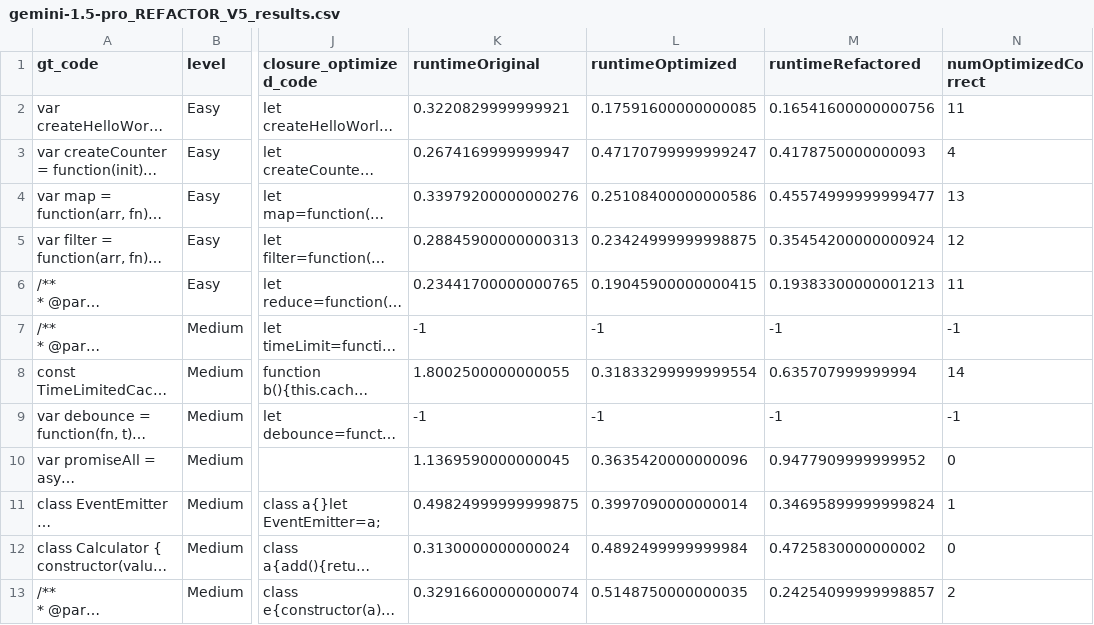
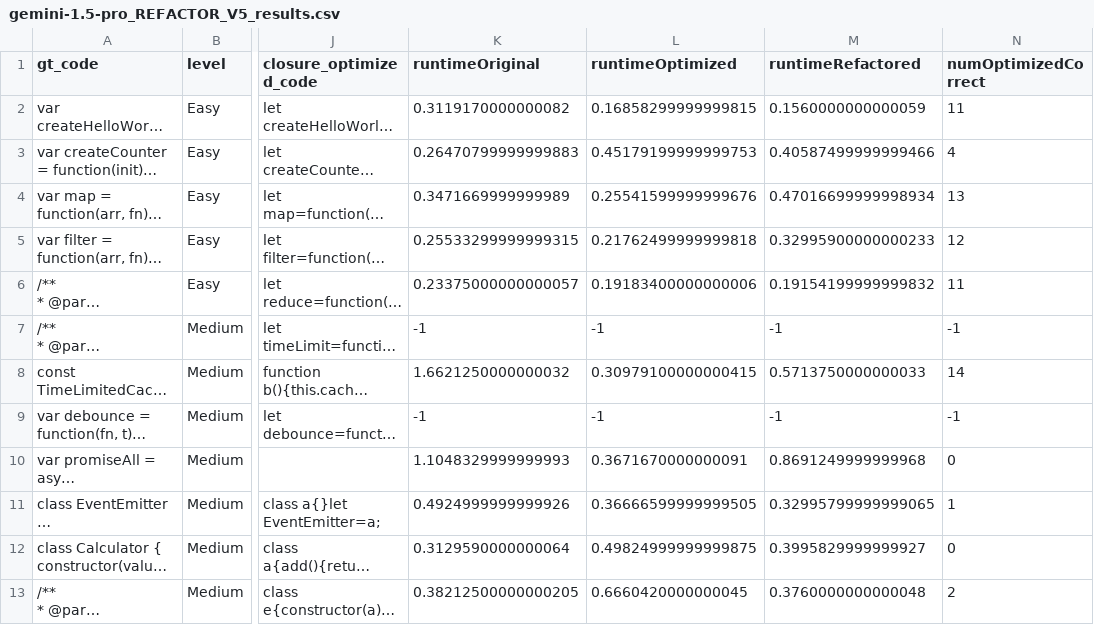
Before and after one commit to kaiyon07/code-gen, a CSV file: evaluation_files/gemini_results_temp_0.2/gemini-1.5-pro_REFACTOR_V5_results.csv, drawn as a sheet; only a part is shown, gaps mark what is left out; long unchanged cells end in …; the diff covers the shown part only; the diff names each change by its address in the sheet, - before the commit and + after, or states it on an @@ line.

```diff
--- a/evaluation_files/gemini_results_temp_0.2/gemini-1.5-pro_REFACTOR_V5_results.csv
+++ b/evaluation_files/gemini_results_temp_0.2/gemini-1.5-pro_REFACTOR_V5_results.csv
-K2 (runtimeOriginal): 0.3220829999999921
+K2 (runtimeOriginal): 0.3119170000000082
-L2 (runtimeOptimized): 0.17591600000000085
+L2 (runtimeOptimized): 0.16858299999999815
-M2 (runtimeRefactored): 0.16541600000000756
+M2 (runtimeRefactored): 0.1560000000000059
-K3 (runtimeOriginal): 0.2674169999999947
+K3 (runtimeOriginal): 0.26470799999999883
-L3 (runtimeOptimized): 0.47170799999999247
+L3 (runtimeOptimized): 0.45179199999999753
-M3 (runtimeRefactored): 0.4178750000000093
+M3 (runtimeRefactored): 0.40587499999999466
-K4 (runtimeOriginal): 0.33979200000000276
+K4 (runtimeOriginal): 0.3471669999999989
-L4 (runtimeOptimized): 0.25108400000000586
+L4 (runtimeOptimized): 0.25541599999999676
-M4 (runtimeRefactored): 0.45574999999999477
+M4 (runtimeRefactored): 0.47016699999998934
-K5 (runtimeOriginal): 0.28845900000000313
+K5 (runtimeOriginal): 0.25533299999999315
-L5 (runtimeOptimized): 0.23424999999998875
+L5 (runtimeOptimized): 0.21762499999999818
-M5 (runtimeRefactored): 0.35454200000000924
+M5 (runtimeRefactored): 0.32995900000000233
-K6 (runtimeOriginal): 0.23441700000000765
+K6 (runtimeOriginal): 0.23375000000000057
-L6 (runtimeOptimized): 0.19045900000000415
+L6 (runtimeOptimized): 0.19183400000000006
-M6 (runtimeRefactored): 0.19383300000001213
+M6 (runtimeRefactored): 0.19154199999999832
-K8 (runtimeOriginal): 1.8002500000000055
+K8 (runtimeOriginal): 1.6621250000000032
-L8 (runtimeOptimized): 0.31833299999999554
+L8 (runtimeOptimized): 0.30979100000000415
-M8 (runtimeRefactored): 0.635707999999994
+M8 (runtimeRefactored): 0.5713750000000033
-K10 (runtimeOriginal): 1.1369590000000045
+K10 (runtimeOriginal): 1.1048329999999993
-L10 (runtimeOptimized): 0.3635420000000096
+L10 (runtimeOptimized): 0.3671670000000091
-M10 (runtimeRefactored): 0.9477909999999952
+M10 (runtimeRefactored): 0.8691249999999968
-K11 (runtimeOriginal): 0.49824999999999875
+K11 (runtimeOriginal): 0.4924999999999926
-L11 (runtimeOptimized): 0.3997090000000014
+L11 (runtimeOptimized): 0.36666599999999505
-M11 (runtimeRefactored): 0.34695899999999824
+M11 (runtimeRefactored): 0.32995799999999065
-K12 (runtimeOriginal): 0.3130000000000024
+K12 (runtimeOriginal): 0.3129590000000064
-L12 (runtimeOptimized): 0.4892499999999984
+L12 (runtimeOptimized): 0.49824999999999875
-M12 (runtimeRefactored): 0.4725830000000002
+M12 (runtimeRefactored): 0.3995829999999927
-K13 (runtimeOriginal): 0.32916600000000074
+K13 (runtimeOriginal): 0.38212500000000205
-L13 (runtimeOptimized): 0.5148750000000035
+L13 (runtimeOptimized): 0.6660420000000045
-M13 (runtimeRefactored): 0.24254099999998857
+M13 (runtimeRefactored): 0.3760000000000048
```
Also changed, not shown: 116 edited cells elsewhere in this file, evaluation_files/gemini_results_temp_0.2/gemini-1.5-flash_REFACTOR_V5_results.csv, evaluation_files/gemini_results_temp_0/gemini-1.5-flash_REFACTOR_V1_results.csv, 25 other files.
